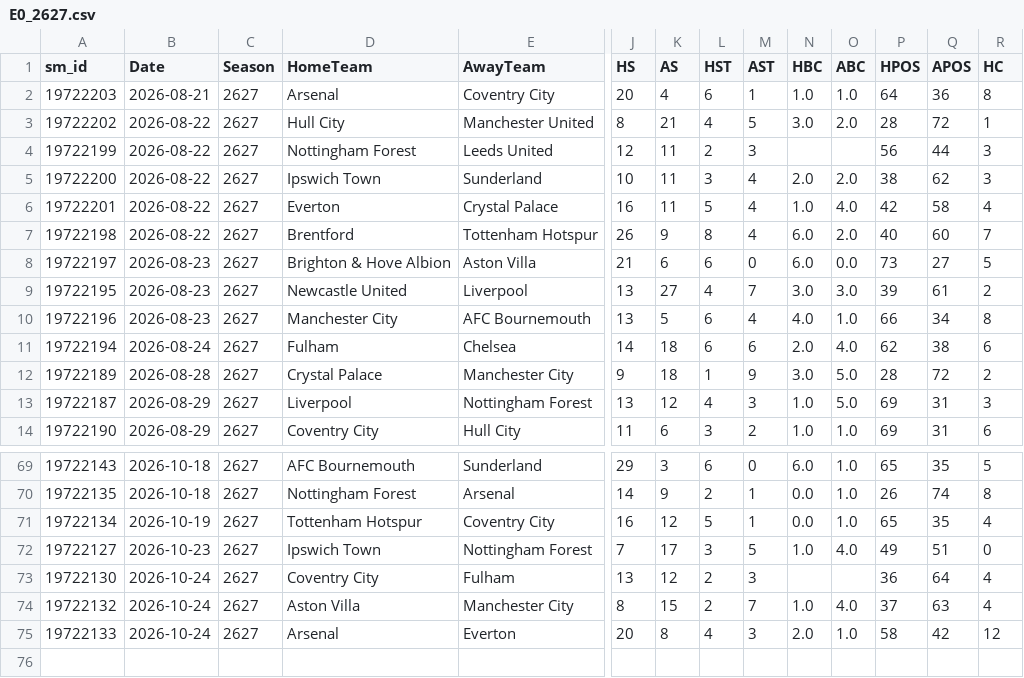
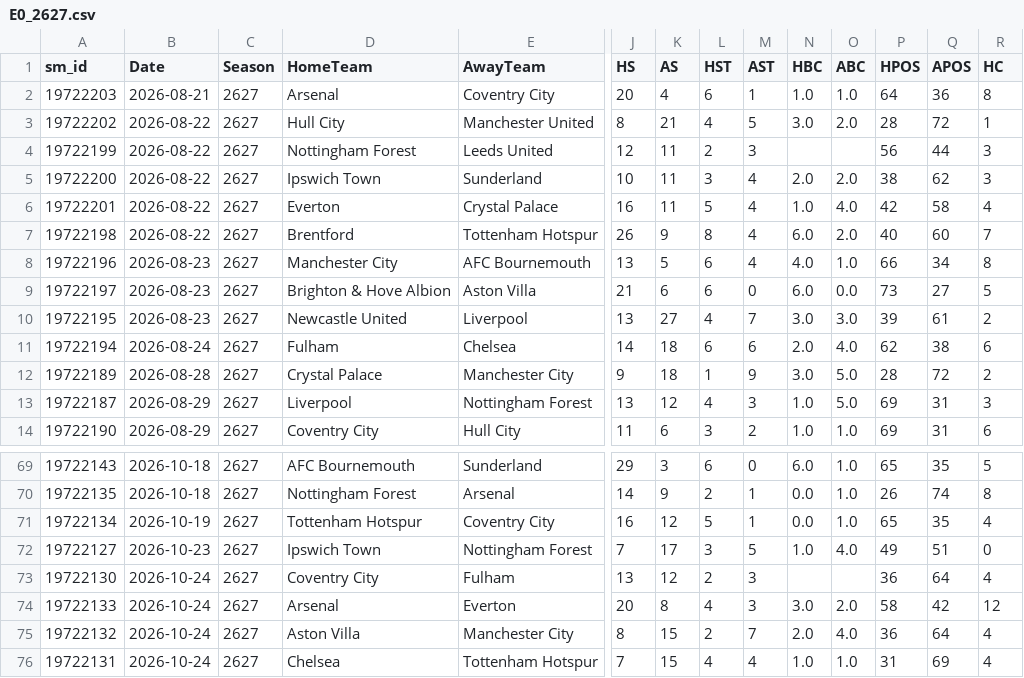
Before and after one commit to cengizhantopcu1983/futbol_tahmin-, a CSV file: data_sm/E0_2627.csv, drawn as a sheet; only a part is shown, gaps mark what is left out; removed rows and columns are numbered as before the commit, all else as after; rows hold the shown columns only; the diff covers the shown part only; the diff names each change by its address in the sheet, - before the commit and + after, or states it on an @@ line.

```diff
--- a/data_sm/E0_2627.csv
+++ b/data_sm/E0_2627.csv
@@ row 10 moved to row 8: 19722196 @@
-row 74: 19722132 | 2026-10-24 | 2627 | Aston Villa | Manchester City | 8 | 15 | 2 | 7 | 1.0 | 4.0 | 37 | 63 | 4
-N74 (HBC): 2.0
+N74 (HBC): 3.0
-O74 (ABC): 1.0
+O74 (ABC): 2.0
+row 75: 19722132 | 2026-10-24 | 2627 | Aston Villa | Manchester City | 8 | 15 | 2 | 7 | 2.0 | 4.0 | 36 | 64 | 4
+row 76: 19722131 | 2026-10-24 | 2627 | Chelsea | Tottenham Hotspur | 7 | 15 | 4 | 4 | 1.0 | 1.0 | 31 | 69 | 4
```
Also changed, not shown: 26 moved rows elsewhere in this file, data_sm/I1_2627.csv, data_sm/SP1_2627.csv, 3 other files.
